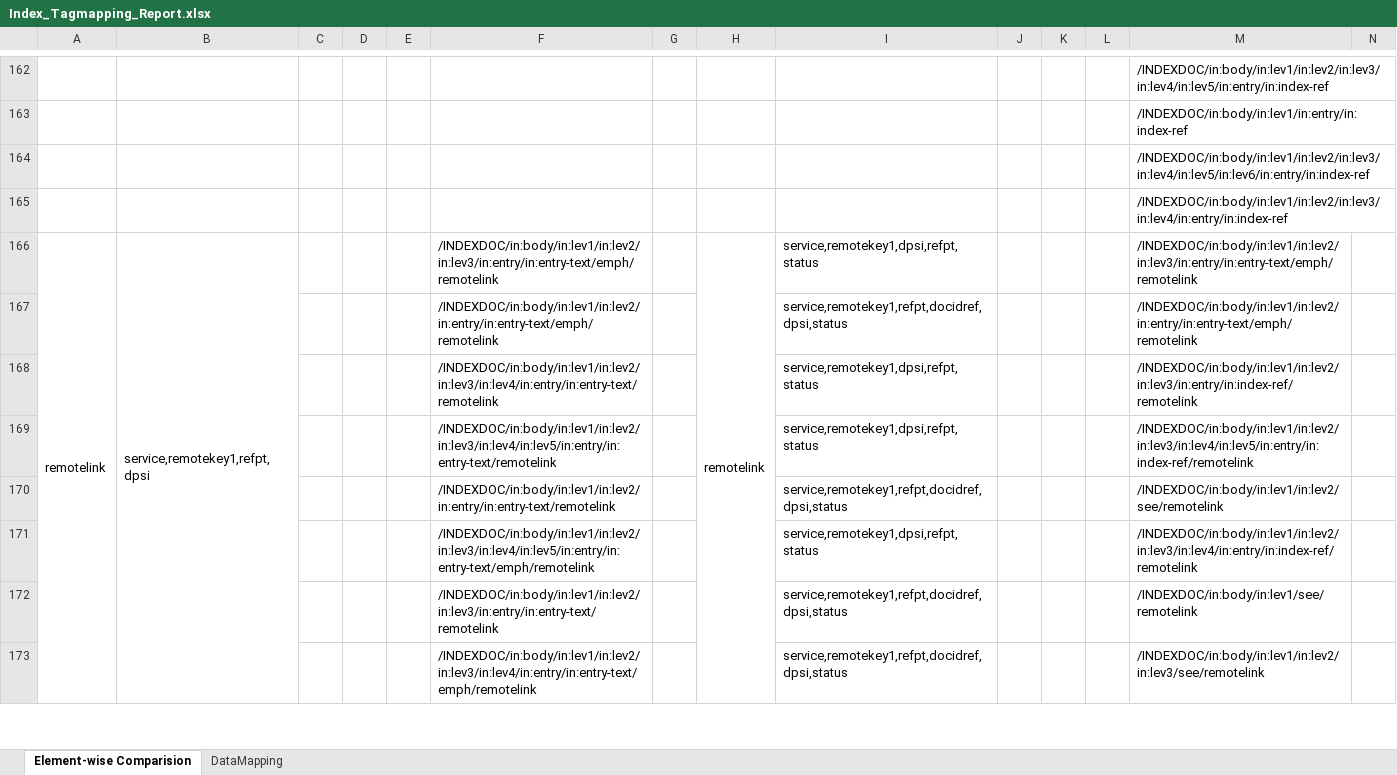
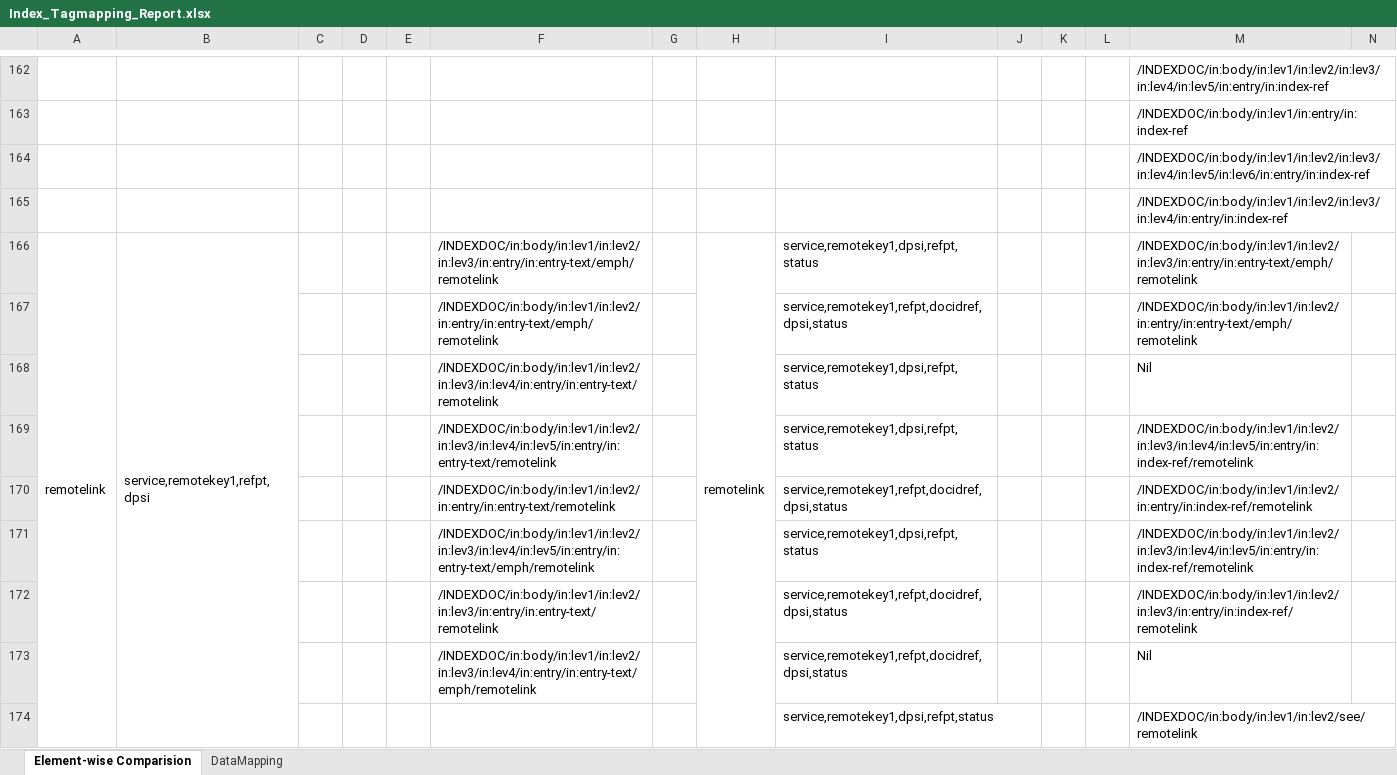
Before and after one commit to NR123/UK-ICS, an Excel workbook: Index_Tagmapping_Report.xlsx, sheet Element-wise Comparision, drawn as a sheet; only a part is shown, gaps mark what is left out; values as stored, in another font and other column widths than the file's, no borders; conditional formats not drawn; removed rows and columns are numbered as before the commit, all else as after; the diff covers the shown part only; the diff names each change by its address in the sheet, - before the commit and + after, or states it on an @@ line.

Commit message:
Add files via upload
remote link clarification added

```diff
--- a/Index_Tagmapping_Report.xlsx (sheet Element-wise Comparision)
+++ b/Index_Tagmapping_Report.xlsx (sheet Element-wise Comparision)
-A166:A179 merged
+A166:A179 merged
-B166:B179 merged
+B166:B179 merged
-H166:H179 merged
+H166:H179 merged
-M168: /INDEXDOC/in:body/in:lev1/in:lev2/in:lev3/in:entry/in:index-ref/remotelink
+M168: Nil
-M170: /INDEXDOC/in:body/in:lev1/in:lev2/see/remotelink
+M170: /INDEXDOC/in:body/in:lev1/in:lev2/in:entry/in:index-ref/remotelink
-M171: /INDEXDOC/in:body/in:lev1/in:lev2/in:lev3/in:lev4/in:entry/in:index-ref/remotelink
+M171: /INDEXDOC/in:body/in:lev1/in:lev2/in:lev3/in:lev4/in:lev5/in:entry/in:index-ref/remotelink
-M172: /INDEXDOC/in:body/in:lev1/see/remotelink
+M172: /INDEXDOC/in:body/in:lev1/in:lev2/in:lev3/in:entry/in:index-ref/remotelink
-M173: /INDEXDOC/in:body/in:lev1/in:lev2/in:lev3/see/remotelink
+M173: Nil
+row 174:  |  |  |  |  |  |  |  | service,remotekey1,dpsi,refpt,status |  |  |  | /INDEXDOC/in:body/in:lev1/in:lev2/see/remotelink
```
Also changed, not shown: 2 added rows and 5 edited cells elsewhere in this sheet, sheet DataMapping.
